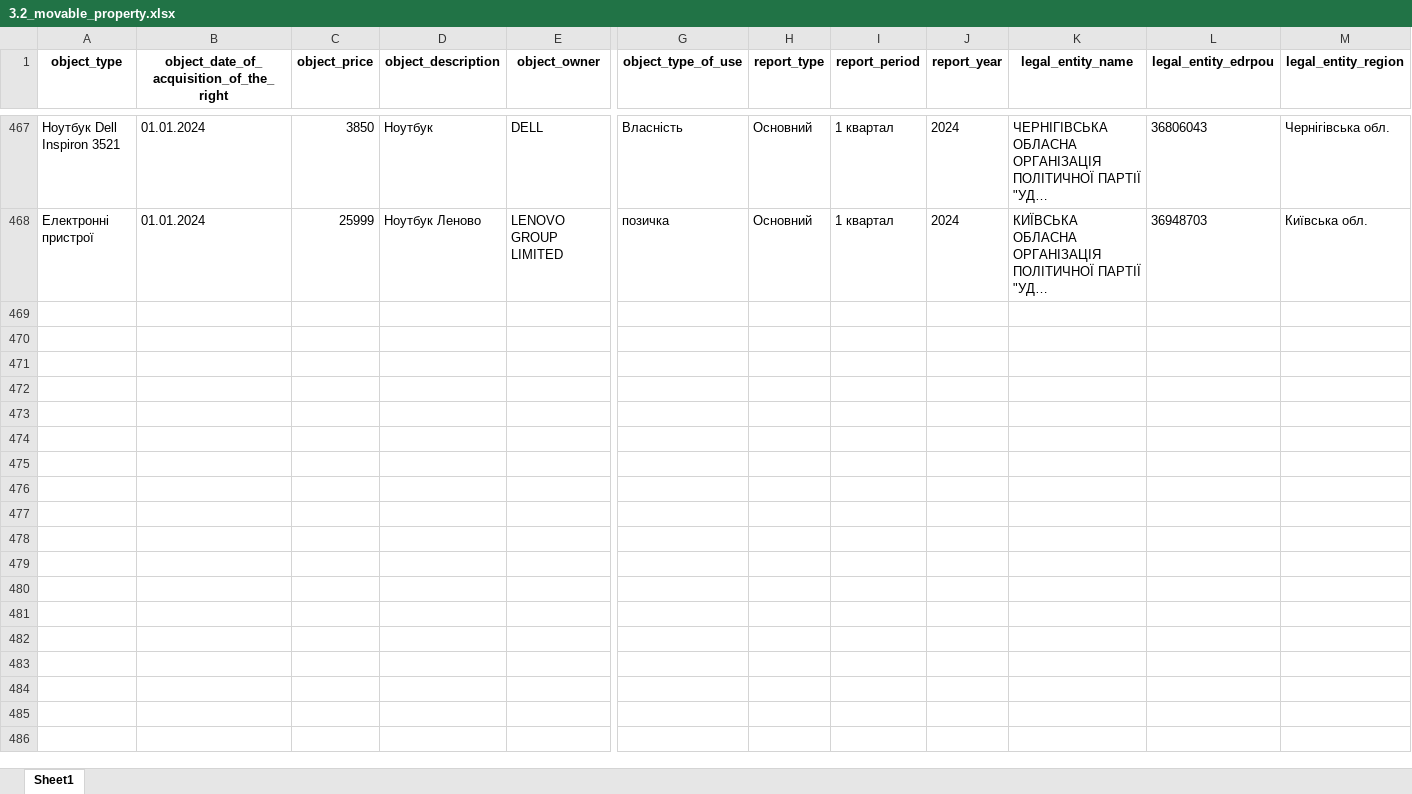
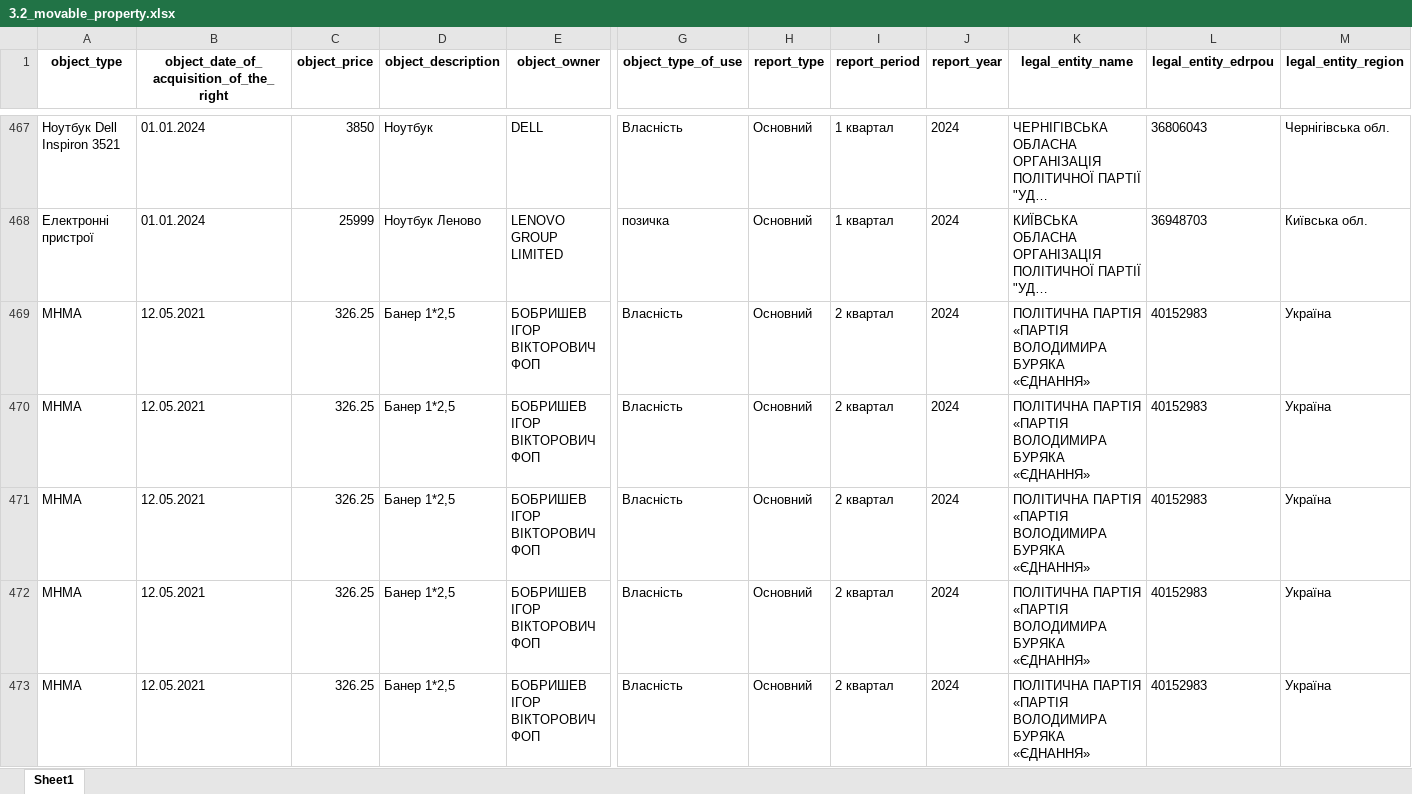
Before and after one commit to texty/politdata_nazk_tables, an Excel workbook: data/excel_tables/3.2_movable_property.xlsx, sheet Sheet1, drawn as a sheet; only a part is shown, gaps mark what is left out; long unchanged cells end in …; values as stored, in another font and other column widths than the file's, no borders; rows hold the shown columns only; the diff covers the shown part only; the diff names each change by its address in the sheet, - before the commit and + after, or states it on an @@ line.

Commit message:
data update

```diff
--- a/data/excel_tables/3.2_movable_property.xlsx (sheet Sheet1)
+++ b/data/excel_tables/3.2_movable_property.xlsx (sheet Sheet1)
+row 469: МНМА | 12.05.2021 | 326.25 | Банер 1*2,5 | БОБРИШЕВ ІГОР ВІКТОРОВИЧ ФОП | Власність | Основний | 2 квартал | 2024 | ПОЛІТИЧНА ПАРТІЯ «ПАРТІЯ ВОЛОДИМИРА БУРЯКА «ЄДНАННЯ» | 40152983 | Україна
+row 470: МНМА | 12.05.2021 | 326.25 | Банер 1*2,5 | БОБРИШЕВ ІГОР ВІКТОРОВИЧ ФОП | Власність | Основний | 2 квартал | 2024 | ПОЛІТИЧНА ПАРТІЯ «ПАРТІЯ ВОЛОДИМИРА БУРЯКА «ЄДНАННЯ» | 40152983 | Україна
+row 471: МНМА | 12.05.2021 | 326.25 | Банер 1*2,5 | БОБРИШЕВ ІГОР ВІКТОРОВИЧ ФОП | Власність | Основний | 2 квартал | 2024 | ПОЛІТИЧНА ПАРТІЯ «ПАРТІЯ ВОЛОДИМИРА БУРЯКА «ЄДНАННЯ» | 40152983 | Україна
+row 472: МНМА | 12.05.2021 | 326.25 | Банер 1*2,5 | БОБРИШЕВ ІГОР ВІКТОРОВИЧ ФОП | Власність | Основний | 2 квартал | 2024 | ПОЛІТИЧНА ПАРТІЯ «ПАРТІЯ ВОЛОДИМИРА БУРЯКА «ЄДНАННЯ» | 40152983 | Україна
+row 473: МНМА | 12.05.2021 | 326.25 | Банер 1*2,5 | БОБРИШЕВ ІГОР ВІКТОРОВИЧ ФОП | Власність | Основний | 2 квартал | 2024 | ПОЛІТИЧНА ПАРТІЯ «ПАРТІЯ ВОЛОДИМИРА БУРЯКА «ЄДНАННЯ» | 40152983 | Україна
```
Also changed, not shown: 29 added rows elsewhere in this sheet, data/excel_tables/0_reports_per_period_per_party.xlsx, data/excel_tables/10_liabilities.xlsx, 19 other files.
